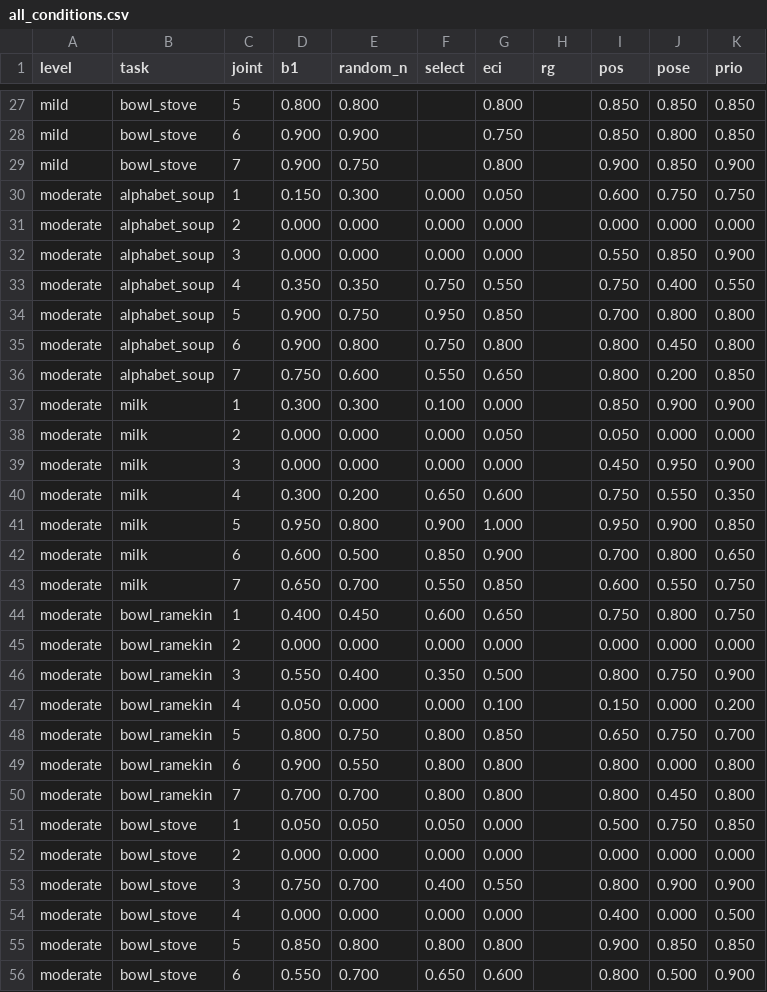
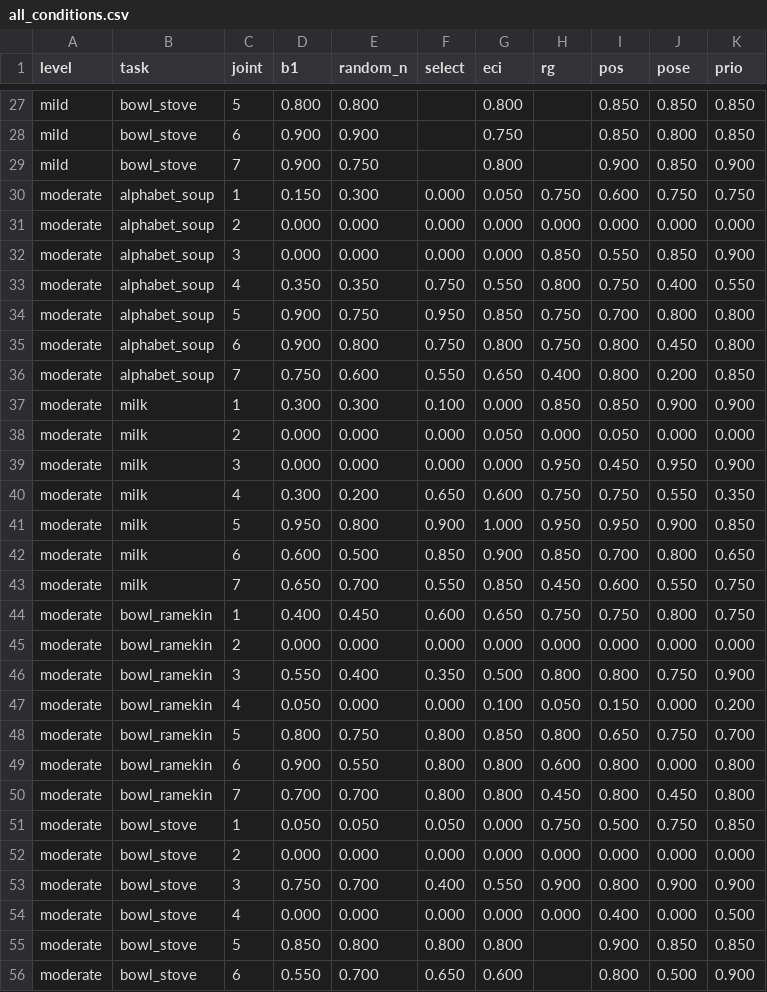
Before and after one commit to lloydkwak/FAVOR, a CSV file: paper/tables/all_conditions.csv, drawn as a sheet; only a part is shown, gaps mark what is left out; the diff covers the shown part only.

Commit message:
Interim paper figures/tables: lock-angle sensitivity, misspecification, RG-DDPM (moderate 25/28)
- make_paper_figures: lock-angle sensitivity figure (0/0.01/0.02/0.05/0.10 rad), lop001/002/005 in misspec table
- run_libero_fault_sweep_ms: lock-offset tags lop000/lop001/lop002/lop005

```diff
--- a/paper/tables/all_conditions.csv
+++ b/paper/tables/all_conditions.csv
@@ -29,27 +29,27 @@ mild,bowl_stove,6,0.900,0.900,,0.750,,0.850,0.800,0.850
 mild,bowl_stove,7,0.900,0.750,,0.800,,0.900,0.850,0.900
-moderate,alphabet_soup,1,0.150,0.300,0.000,0.050,,0.600,0.750,0.750
-moderate,alphabet_soup,2,0.000,0.000,0.000,0.000,,0.000,0.000,0.000
-moderate,alphabet_soup,3,0.000,0.000,0.000,0.000,,0.550,0.850,0.900
-moderate,alphabet_soup,4,0.350,0.350,0.750,0.550,,0.750,0.400,0.550
-moderate,alphabet_soup,5,0.900,0.750,0.950,0.850,,0.700,0.800,0.800
-moderate,alphabet_soup,6,0.900,0.800,0.750,0.800,,0.800,0.450,0.800
-moderate,alphabet_soup,7,0.750,0.600,0.550,0.650,,0.800,0.200,0.850
-moderate,milk,1,0.300,0.300,0.100,0.000,,0.850,0.900,0.900
-moderate,milk,2,0.000,0.000,0.000,0.050,,0.050,0.000,0.000
-moderate,milk,3,0.000,0.000,0.000,0.000,,0.450,0.950,0.900
-moderate,milk,4,0.300,0.200,0.650,0.600,,0.750,0.550,0.350
-moderate,milk,5,0.950,0.800,0.900,1.000,,0.950,0.900,0.850
-moderate,milk,6,0.600,0.500,0.850,0.900,,0.700,0.800,0.650
-moderate,milk,7,0.650,0.700,0.550,0.850,,0.600,0.550,0.750
-moderate,bowl_ramekin,1,0.400,0.450,0.600,0.650,,0.750,0.800,0.750
-moderate,bowl_ramekin,2,0.000,0.000,0.000,0.000,,0.000,0.000,0.000
-moderate,bowl_ramekin,3,0.550,0.400,0.350,0.500,,0.800,0.750,0.900
-moderate,bowl_ramekin,4,0.050,0.000,0.000,0.100,,0.150,0.000,0.200
-moderate,bowl_ramekin,5,0.800,0.750,0.800,0.850,,0.650,0.750,0.700
-moderate,bowl_ramekin,6,0.900,0.550,0.800,0.800,,0.800,0.000,0.800
-moderate,bowl_ramekin,7,0.700,0.700,0.800,0.800,,0.800,0.450,0.800
-moderate,bowl_stove,1,0.050,0.050,0.050,0.000,,0.500,0.750,0.850
-moderate,bowl_stove,2,0.000,0.000,0.000,0.000,,0.000,0.000,0.000
-moderate,bowl_stove,3,0.750,0.700,0.400,0.550,,0.800,0.900,0.900
-moderate,bowl_stove,4,0.000,0.000,0.000,0.000,,0.400,0.000,0.500
+moderate,alphabet_soup,1,0.150,0.300,0.000,0.050,0.750,0.600,0.750,0.750
+moderate,alphabet_soup,2,0.000,0.000,0.000,0.000,0.000,0.000,0.000,0.000
+moderate,alphabet_soup,3,0.000,0.000,0.000,0.000,0.850,0.550,0.850,0.900
+moderate,alphabet_soup,4,0.350,0.350,0.750,0.550,0.800,0.750,0.400,0.550
+moderate,alphabet_soup,5,0.900,0.750,0.950,0.850,0.750,0.700,0.800,0.800
+moderate,alphabet_soup,6,0.900,0.800,0.750,0.800,0.750,0.800,0.450,0.800
+moderate,alphabet_soup,7,0.750,0.600,0.550,0.650,0.400,0.800,0.200,0.850
+moderate,milk,1,0.300,0.300,0.100,0.000,0.850,0.850,0.900,0.900
+moderate,milk,2,0.000,0.000,0.000,0.050,0.000,0.050,0.000,0.000
+moderate,milk,3,0.000,0.000,0.000,0.000,0.950,0.450,0.950,0.900
+moderate,milk,4,0.300,0.200,0.650,0.600,0.750,0.750,0.550,0.350
+moderate,milk,5,0.950,0.800,0.900,1.000,0.950,0.950,0.900,0.850
+moderate,milk,6,0.600,0.500,0.850,0.900,0.850,0.700,0.800,0.650
+moderate,milk,7,0.650,0.700,0.550,0.850,0.450,0.600,0.550,0.750
+moderate,bowl_ramekin,1,0.400,0.450,0.600,0.650,0.750,0.750,0.800,0.750
+moderate,bowl_ramekin,2,0.000,0.000,0.000,0.000,0.000,0.000,0.000,0.000
+moderate,bowl_ramekin,3,0.550,0.400,0.350,0.500,0.800,0.800,0.750,0.900
+moderate,bowl_ramekin,4,0.050,0.000,0.000,0.100,0.050,0.150,0.000,0.200
+moderate,bowl_ramekin,5,0.800,0.750,0.800,0.850,0.800,0.650,0.750,0.700
+moderate,bowl_ramekin,6,0.900,0.550,0.800,0.800,0.600,0.800,0.000,0.800
+moderate,bowl_ramekin,7,0.700,0.700,0.800,0.800,0.450,0.800,0.450,0.800
+moderate,bowl_stove,1,0.050,0.050,0.050,0.000,0.750,0.500,0.750,0.850
+moderate,bowl_stove,2,0.000,0.000,0.000,0.000,0.000,0.000,0.000,0.000
+moderate,bowl_stove,3,0.750,0.700,0.400,0.550,0.900,0.800,0.900,0.900
+moderate,bowl_stove,4,0.000,0.000,0.000,0.000,0.000,0.400,0.000,0.500
 moderate,bowl_stove,5,0.850,0.800,0.800,0.800,,0.900,0.850,0.850
```
Also changed, not shown: 15 edited cells elsewhere in this file, paper/tables/tab_main.csv, paper/tables/tab_paired.csv, 16 other files.
